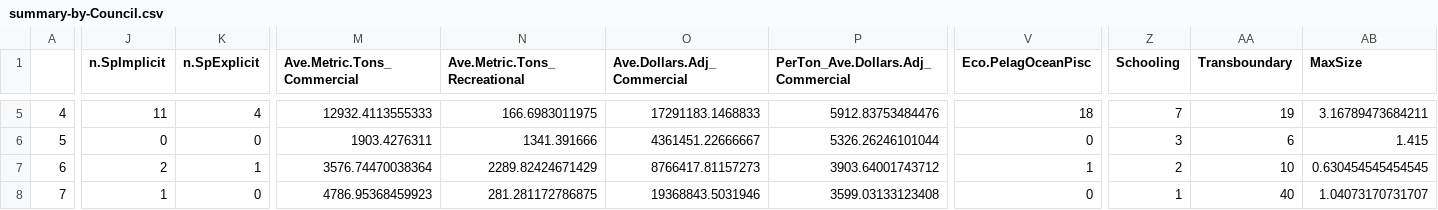
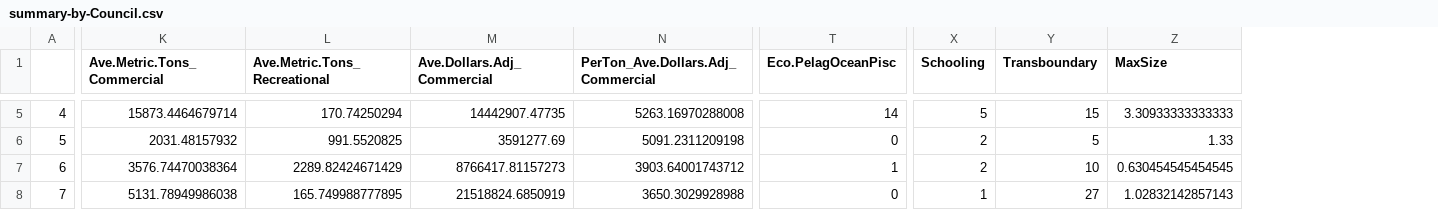
Before and after one commit to jlmorano/spatial-info-ms, a CSV file: data/summary-by-Council.csv, drawn as a sheet; only a part is shown, gaps mark what is left out; removed rows and columns are numbered as before the commit, all else as after; the diff covers the shown part only; the diff names each change by its address in the sheet, - before the commit and + after, or states it on an @@ line.

```diff
--- a/data/summary-by-Council.csv
+++ b/data/summary-by-Council.csv
-column J (n.SpImplicit), rows 5-8: 11 | 0 | 2 | 1
-column K (n.SpExplicit), rows 5-8: 4 | 0 | 1 | 0
-K5 (Ave.Metric.Tons_Commercial): 12932.4113555333
+K5 (Ave.Metric.Tons_Commercial): 15873.4464679714
-L5 (Ave.Metric.Tons_Recreational): 166.6983011975
+L5 (Ave.Metric.Tons_Recreational): 170.74250294
-M5 (Ave.Dollars.Adj_Commercial): 17291183.1468833
+M5 (Ave.Dollars.Adj_Commercial): 14442907.47735
-N5: 5912.83753484476
+N5: 5263.16970288008
-T5 (Eco.PelagOceanPisc): 18
+T5 (Eco.PelagOceanPisc): 14
-X5 (Schooling): 7
+X5 (Schooling): 5
-Y5 (Transboundary): 19
+Y5 (Transboundary): 15
-Z5 (MaxSize): 3.16789473684211
+Z5 (MaxSize): 3.30933333333333
-K6 (Ave.Metric.Tons_Commercial): 1903.4276311
+K6 (Ave.Metric.Tons_Commercial): 2031.48157932
-L6 (Ave.Metric.Tons_Recreational): 1341.391666
+L6 (Ave.Metric.Tons_Recreational): 991.5520825
-M6 (Ave.Dollars.Adj_Commercial): 4361451.22666667
+M6 (Ave.Dollars.Adj_Commercial): 3591277.69
-N6: 5326.26246101044
+N6: 5091.2311209198
-X6 (Schooling): 3
+X6 (Schooling): 2
-Y6 (Transboundary): 6
+Y6 (Transboundary): 5
-Z6 (MaxSize): 1.415
+Z6 (MaxSize): 1.33
-K8 (Ave.Metric.Tons_Commercial): 4786.95368459923
+K8 (Ave.Metric.Tons_Commercial): 5131.78949986038
-L8 (Ave.Metric.Tons_Recreational): 281.281172786875
+L8 (Ave.Metric.Tons_Recreational): 165.749988777895
-M8 (Ave.Dollars.Adj_Commercial): 19368843.5031946
+M8 (Ave.Dollars.Adj_Commercial): 21518824.6850919
-N8: 3599.03133123408
+N8: 3650.3029928988
-Y8 (Transboundary): 40
+Y8 (Transboundary): 27
-Z8 (MaxSize): 1.04073170731707
+Z8 (MaxSize): 1.02832142857143
```
Also changed, not shown: 70 edited cells elsewhere in this file, 5 other files.
